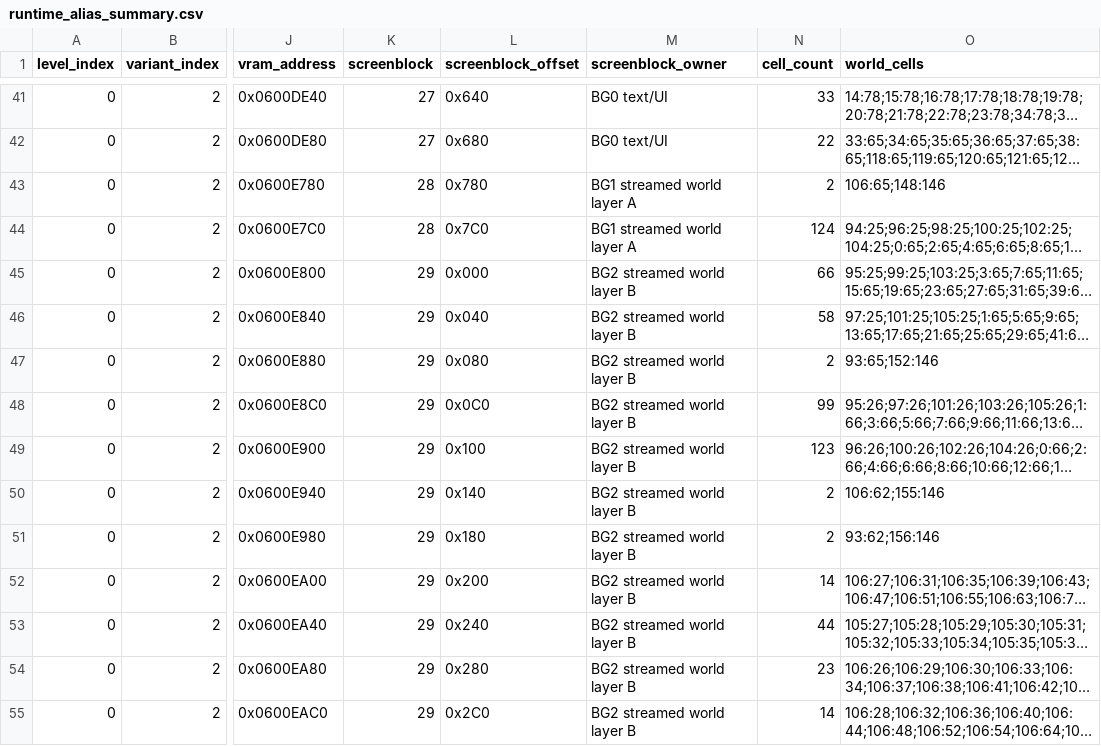
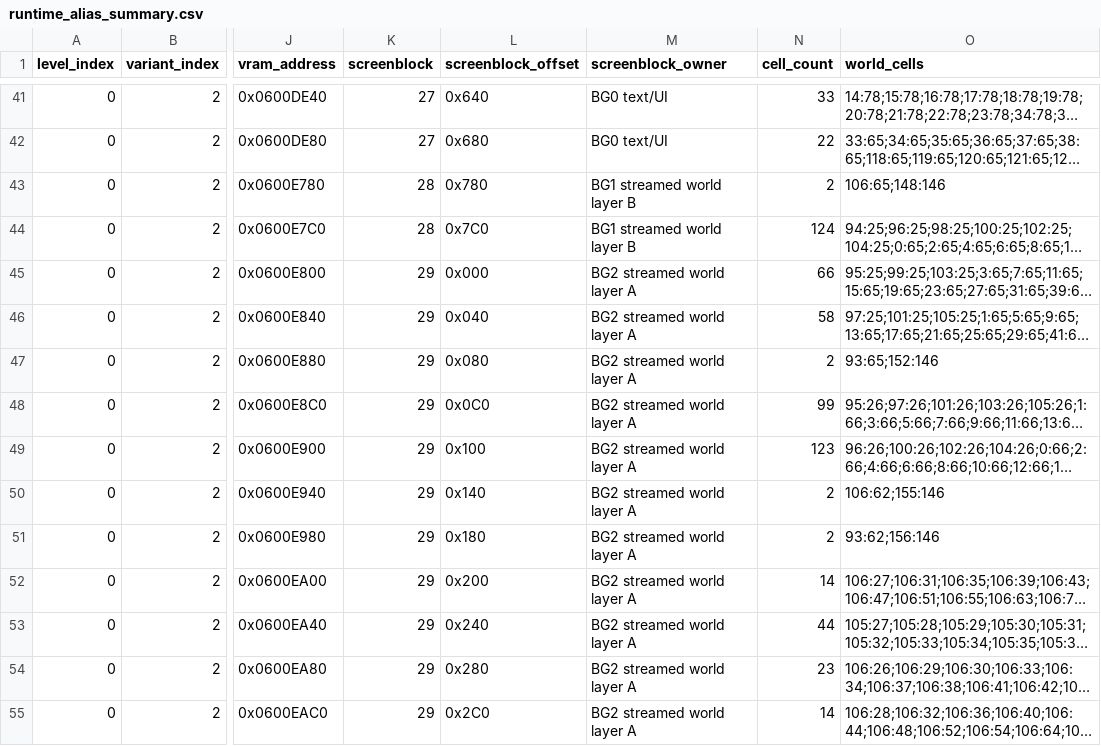
Before and after one commit to Draconov/Graveblood_RE, a CSV file: renders/maps/runtime_alias_summary.csv, drawn as a sheet; only a part is shown, gaps mark what is left out; long unchanged cells end in …; the diff covers the shown part only; the diff names each change by its address in the sheet, - before the commit and + after, or states it on an @@ line.

```diff
--- a/renders/maps/runtime_alias_summary.csv
+++ b/renders/maps/runtime_alias_summary.csv
-M43:M44 (screenblock_owner): BG1 streamed world layer A
+M43:M44 (screenblock_owner): BG1 streamed world layer B
-M45:M55 (screenblock_owner): BG2 streamed world layer B
+M45:M55 (screenblock_owner): BG2 streamed world layer A
```
Also changed, not shown: 14 edited cells elsewhere in this file, 50 other files.
